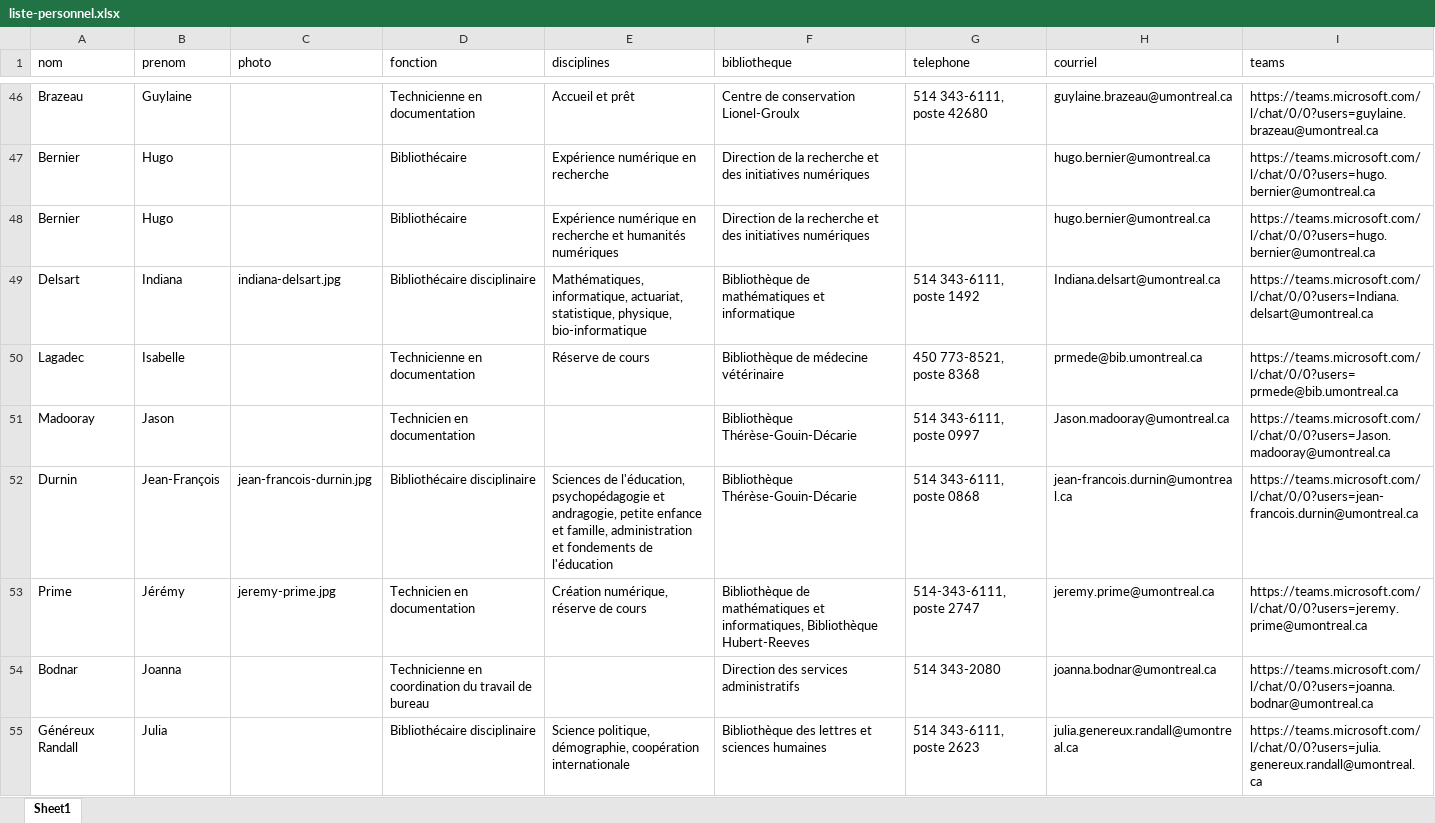
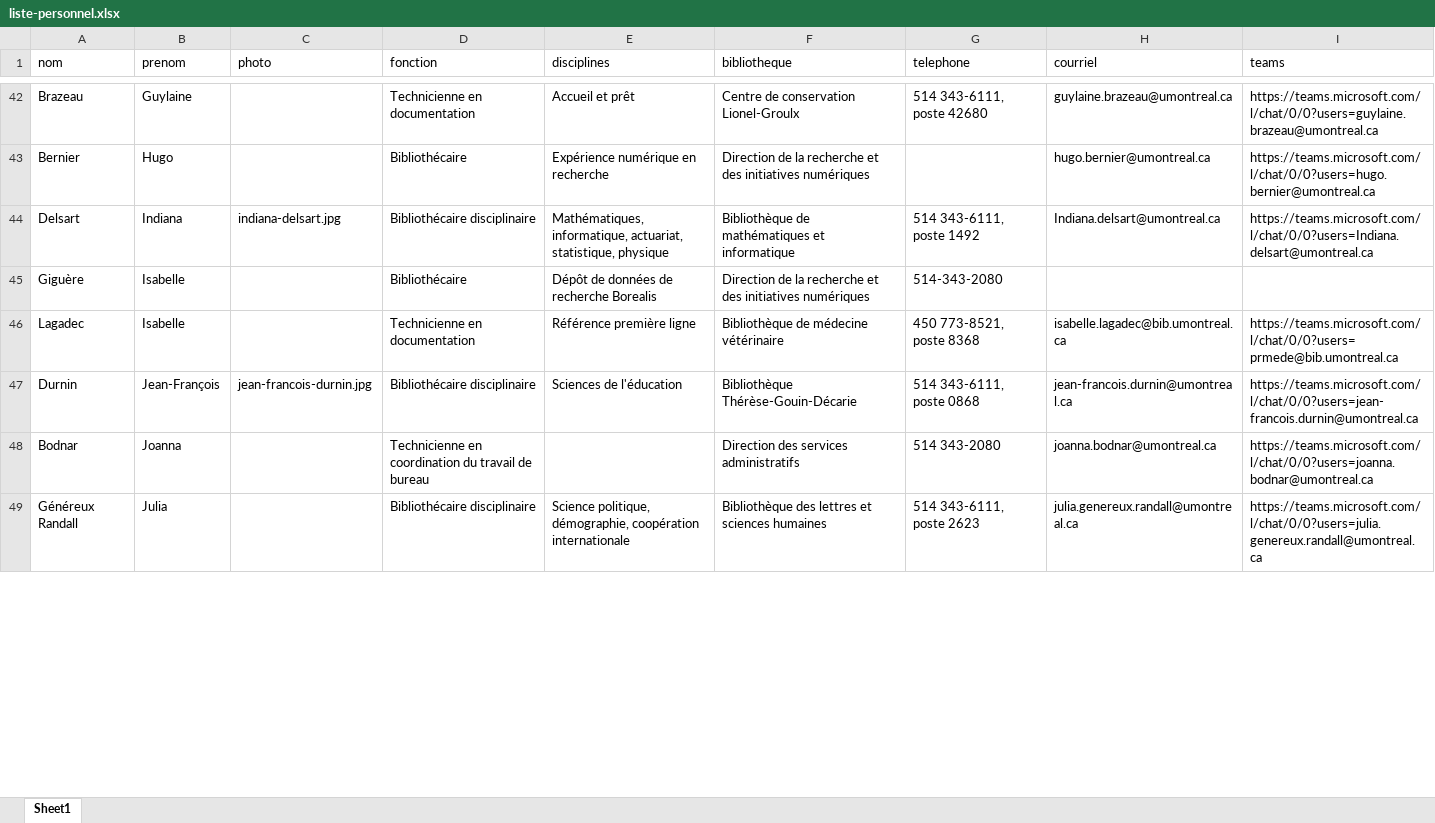
Before and after one commit to bibudem/coquille-web, an Excel workbook: content/personnel/liste-personnel.xlsx, sheet Sheet1, drawn as a sheet; only a part is shown, gaps mark what is left out; values as stored, in another font and other column widths than the file's, no cell formats; table styles not drawn; removed rows and columns are numbered as before the commit, all else as after; the diff covers the shown part only; the diff names each change by its address in the sheet, - before the commit and + after, or states it on an @@ line.

Commit message:
feat: mise à jour de la liste du personnel

```diff
--- a/content/personnel/liste-personnel.xlsx (sheet Sheet1)
+++ b/content/personnel/liste-personnel.xlsx (sheet Sheet1)
-row 48: Bernier | Hugo |  | Bibliothécaire | Expérience numérique en recherche et humanités numériques | Direction de la recherche et des initiatives numériques |  | hugo.bernier@umontreal.ca | https://teams.microsoft.com/l/chat/0/0?users=hugo.bernier@umontreal.ca
-E44 (disciplines): …actuariat, statistique, physique, bio-informatique
+E44 (disciplines): …actuariat, statistique, physique
+row 45: Giguère | Isabelle |  | Bibliothécaire | Dépôt de données de recherche Borealis | Direction de la recherche et des initiatives numériques | 514-343-2080
-E46 (disciplines): Réserve de cours
+E46 (disciplines): Référence première ligne
-H46 (courriel): prmede@bib.umontreal.ca
+H46 (courriel): isabelle.lagadec@bib.umontreal.ca
-row 51: Madooray | Jason |  | Technicien en documentation |  | Bibliothèque Thérèse-Gouin-Décarie | 514 343-6111, poste 0997 | Jason.madooray@umontreal.ca | https://teams.microsoft.com/l/chat/0/0?users=Jason.madooray@umontreal.ca
-E47 (disciplines): Sciences de l'éducation, psychopédagogie et andragogie, petite enfance et famille, administration et fondements de l'éducation
+E47 (disciplines): Sciences de l'éducation
-row 53: Prime | Jérémy | jeremy-prime.jpg | Technicien en documentation | Création numérique, réserve de cours | Bibliothèque de mathématiques et informatiques, Bibliothèque Hubert-Reeves | 514-343-6111, poste 2747 | jeremy.prime@umontreal.ca | https://teams.microsoft.com/l/chat/0/0?users=jeremy.prime@umontreal.ca
```
Also changed, not shown: 7 added rows, 7 removed rows and 15 edited cells elsewhere in this sheet, cell formats.
